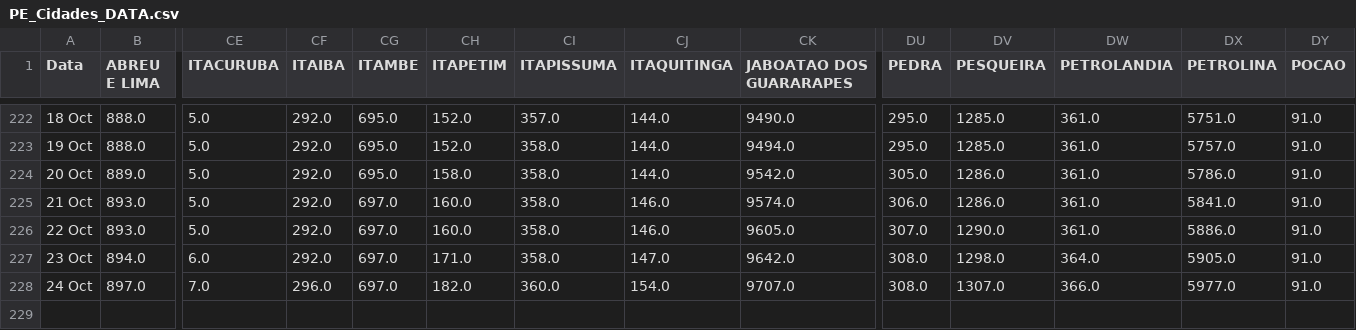
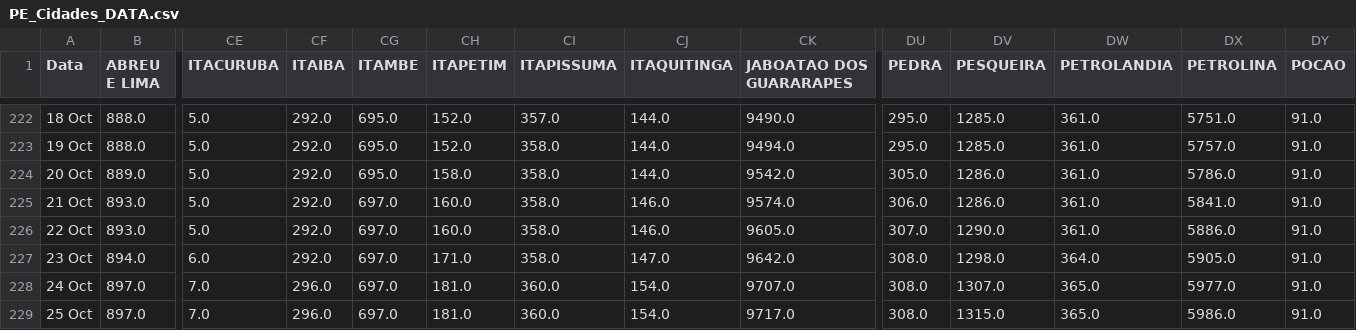
Before and after one commit to JTeodomiro/covid19PE, a CSV file: PE_Cidades_DATA.csv, drawn as a sheet; only a part is shown, gaps mark what is left out; rows hold the shown columns only; the diff names each change by its address in the sheet, - before the commit and + after, or states it on an @@ line.

```diff
--- a/PE_Cidades_DATA.csv
+++ b/PE_Cidades_DATA.csv
-CH228 (ITAPETIM): 182.0
+CH228 (ITAPETIM): 181.0
-DW228 (PETROLANDIA): 366.0
+DW228 (PETROLANDIA): 365.0
+row 229: 25 Oct | 897.0 | 7.0 | 296.0 | 697.0 | 181.0 | 360.0 | 154.0 | 9717.0 | 308.0 | 1315.0 | 365.0 | 5986.0 | 91.0
```
Also changed, not shown: Obitos_PE_Cidades.csv, PE_Cidades_DATA_Leve.csv, 1 other file.
